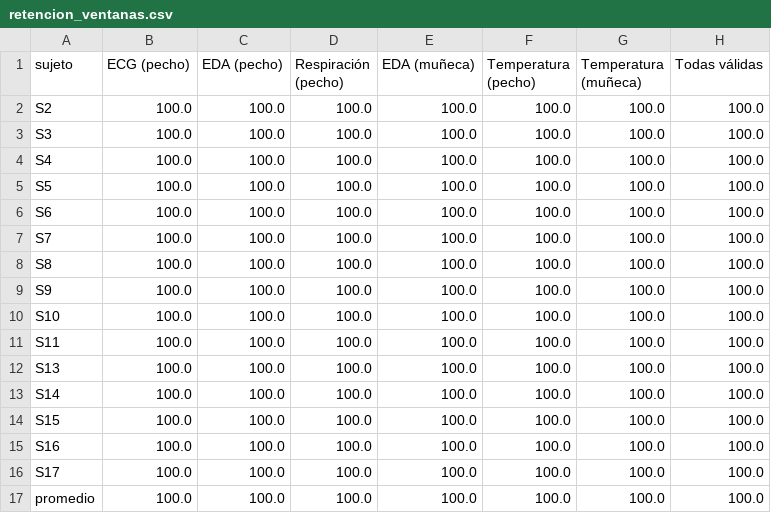
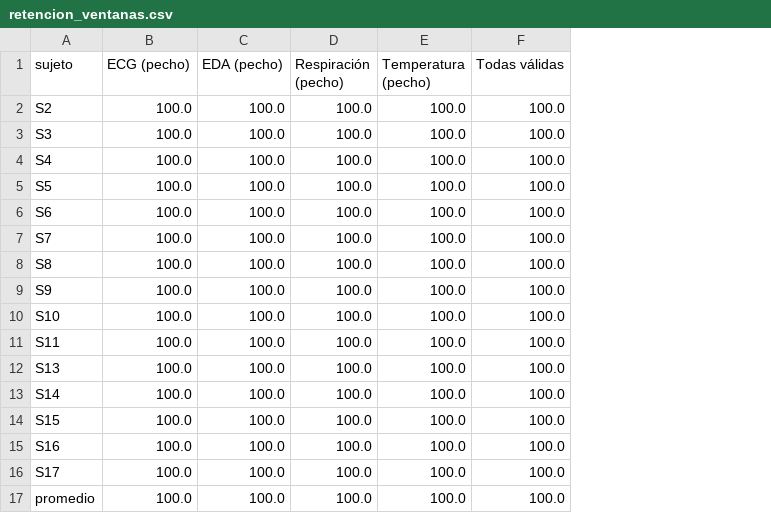
Before and after one commit to bermudez05/Identificacion_multimodal_patrones_de_estres_WESAD, a CSV file: pipeline_capitulo1/salidas/tablas/retencion_ventanas.csv, drawn as a sheet; the diff names each change by its address in the sheet, - before the commit and + after, or states it on an @@ line.

Commit message:
Considerando solamente señales de sensor de pecho

```diff
--- a/pipeline_capitulo1/salidas/tablas/retencion_ventanas.csv
+++ b/pipeline_capitulo1/salidas/tablas/retencion_ventanas.csv
-column E (EDA (muñeca)), rows 2-17: all 100.0
-column G (Temperatura (muñeca)), rows 2-17: all 100.0
```
Also changed, not shown: 56 other files.
